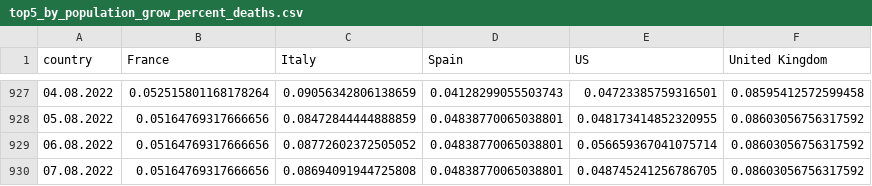
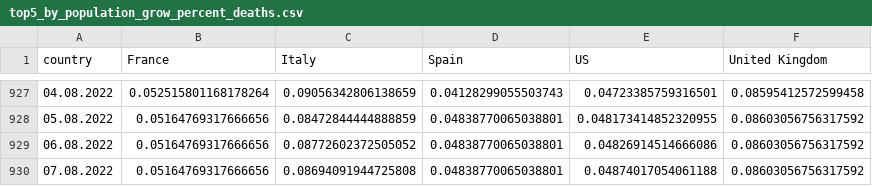
Before and after one commit to ctc/COVID-19-europe, a CSV file: top5_by_population_grow_percent_deaths.csv, drawn as a sheet; only a part is shown, gaps mark what is left out.

```diff
--- a/top5_by_population_grow_percent_deaths.csv
+++ b/top5_by_population_grow_percent_deaths.csv
@@ -928,3 +928,3 @@ country,France,Italy,Spain,US,United Kingdom
 05.08.2022,0.05164769317666656,0.08472844444888859,0.04838770065038801,0.048173414852320955,0.08603056756317592
-06.08.2022,0.05164769317666656,0.08772602372505052,0.04838770065038801,0.056659367041075714,0.08603056756317592
-07.08.2022,0.05164769317666656,0.08694091944725808,0.04838770065038801,0.048745241256786705,0.08603056756317592
+06.08.2022,0.05164769317666656,0.08772602372505052,0.04838770065038801,0.04826914514666086,0.08603056756317592
+07.08.2022,0.05164769317666656,0.08694091944725808,0.04838770065038801,0.04874017054061188,0.08603056756317592
```
Also changed, not shown: top5_by_population_deaths.csv, top5_total_deaths.csv, 1 other file.
